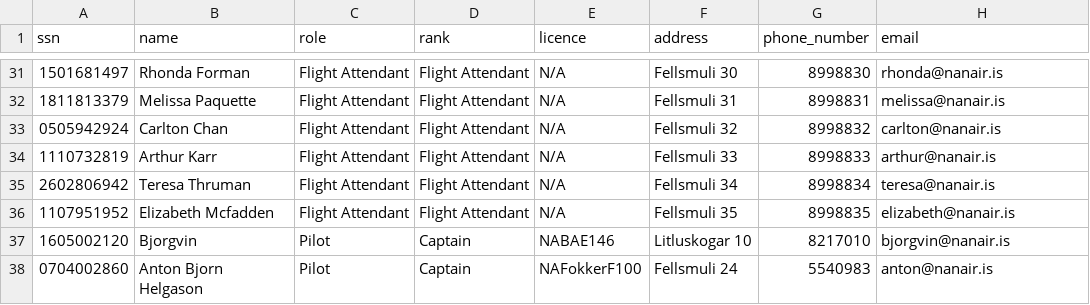
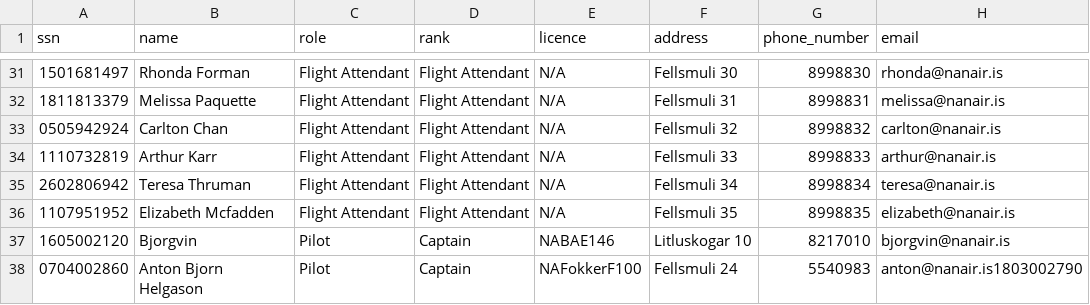
Before and after one commit to svana00/NaN-Air-code, a CSV file: csv_files/Staff_Members.csv, drawn as a sheet; only a part is shown, gaps mark what is left out.

```diff
--- a/csv_files/Staff_Members.csv
+++ b/csv_files/Staff_Members.csv
@@ -37,2 +37,2 @@ ssn,name,role,rank,licence,address,phone_number,email
 1605002120,Bjorgvin,Pilot,Captain,NABAE146,Litluskogar 10,8217010,bjorgvin@nanair.is
-0704002860,Anton Bjorn Helgason,Pilot,Captain,NAFokkerF100,Fellsmuli 24,5540983,anton@nanair.is
+0704002860,Anton Bjorn Helgason,Pilot,Captain,NAFokkerF100,Fellsmuli 24,5540983,anton@nanair.is1803002790
```
Also changed, not shown: 2 other files.
